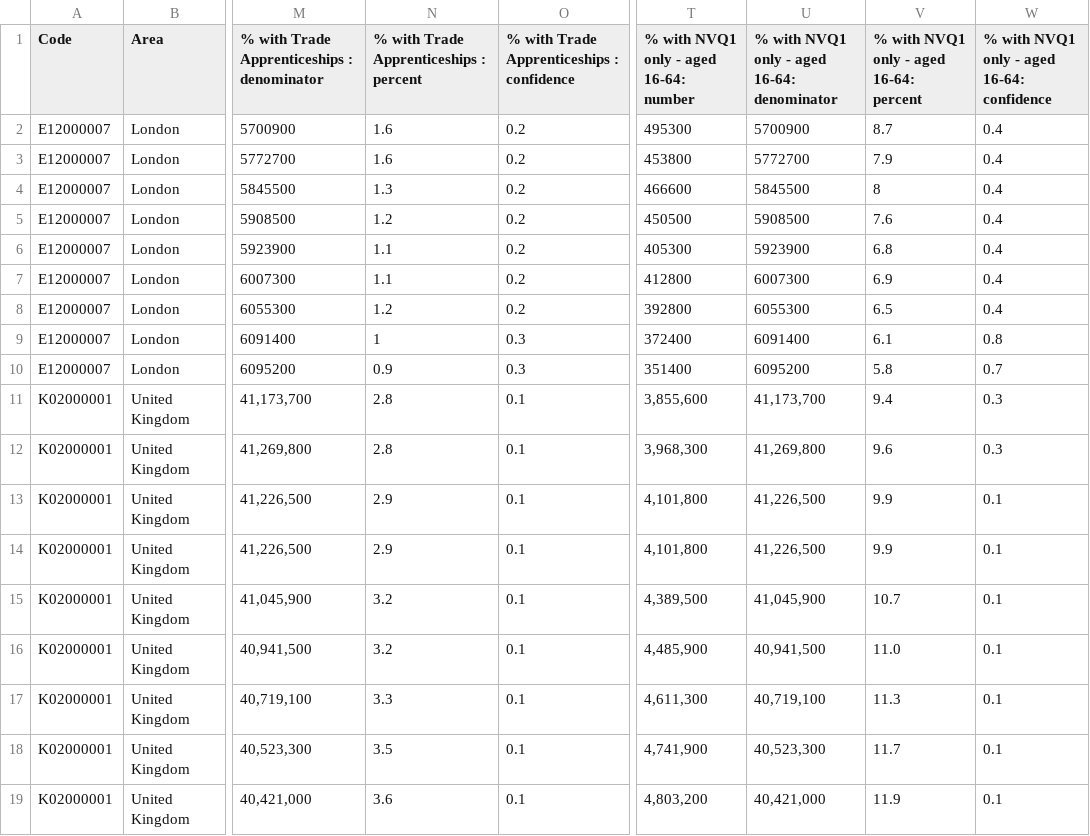
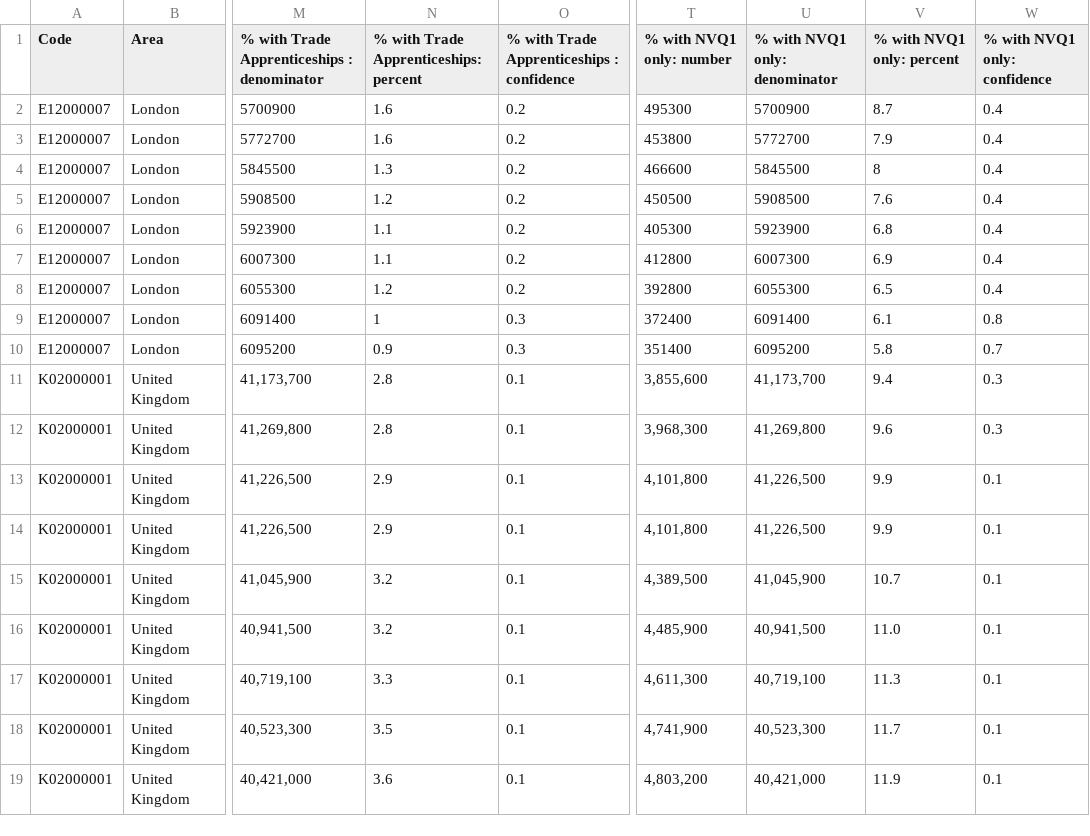
Before and after one commit to NoussaibaBaazi/FinalProject, a CSV file: QualificationsCSV.csv, drawn as a sheet; only a part is shown, gaps mark what is left out; the diff names each change by its address in the sheet, - before the commit and + after, or states it on an @@ line.

```diff
--- a/QualificationsCSV.csv
+++ b/QualificationsCSV.csv
-N1: % with Trade Apprenticeships : percent
+N1: % with Trade Apprenticeships: percent
-T1: % with NVQ1 only - aged 16-64: number
+T1: % with NVQ1 only: number
-U1: % with NVQ1 only - aged 16-64: denominator
+U1: % with NVQ1 only: denominator
-V1: % with NVQ1 only - aged 16-64: percent
+V1: % with NVQ1 only: percent
-W1: % with NVQ1 only - aged 16-64: confidence
+W1: % with NVQ1 only: confidence
```
Also changed, not shown: 2 other files.
